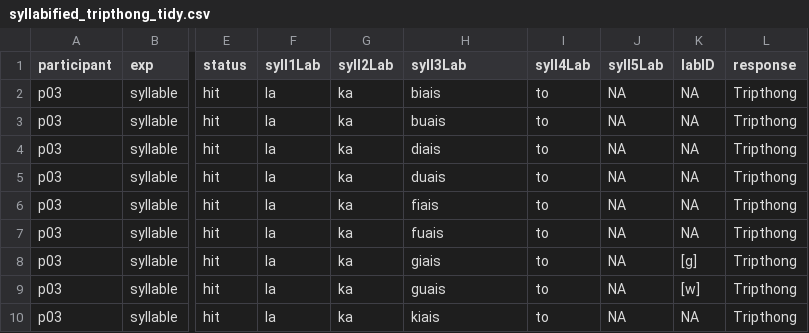
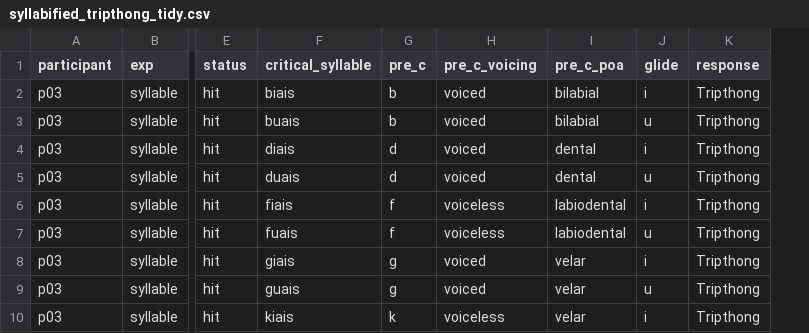
Before and after one commit to jvcasillas/glide_affiliation, a CSV file: data/dataframes/tidy/syllabified_tripthong_tidy.csv, drawn as a sheet; only a part is shown, gaps mark what is left out; removed rows and columns are numbered as before the commit, all else as after; the diff names each change by its address in the sheet, - before the commit and + after, or states it on an @@ line.

Commit message:
clean up tidy and add more variables to dataframes

```diff
--- a/data/dataframes/tidy/syllabified_tripthong_tidy.csv
+++ b/data/dataframes/tidy/syllabified_tripthong_tidy.csv
-column F (syll1Lab), rows 2-10: all la
-column G (syll2Lab), rows 2-10: all ka
-column I (syll4Lab), rows 2-10: all to
-column J (syll5Lab), rows 2-10: all NA
-column K (labID), rows 2-10: NA | NA | NA | NA | NA | NA | [g] | [w] | NA
+column G (pre_c), rows 2-10: b | b | d | d | f | f | g | g | k
+column H (pre_c_voicing), rows 2-10: voiced | voiced | voiced | voiced | voiceless | voiceless | voiced | voiced | voiceless
+column I (pre_c_poa), rows 2-10: bilabial | bilabial | dental | dental | labiodental | labiodental | velar | velar | velar
+column J (glide), rows 2-10: i | u | i | u | i | u | i | u | i
-F1: syll3Lab
+F1: critical_syllable
```
Also changed, not shown: 6 other files.
